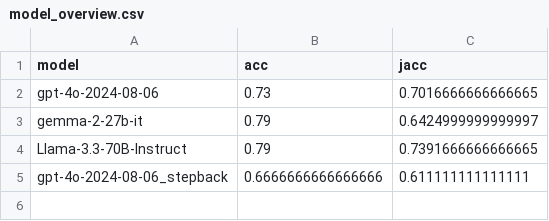
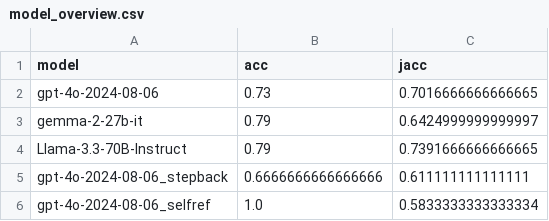
Before and after one commit to linusbui/Robo-CSK-Benchmark, a CSV file: table_setting/results/model_overview.csv, drawn as a sheet.

Commit message:
added stopping condition for selfrefine and made final answer more robust

```diff
--- a/table_setting/results/model_overview.csv
+++ b/table_setting/results/model_overview.csv
@@ -5 +5,2 @@ Llama-3.3-70B-Instruct,0.79,0.7391666666666665
 gpt-4o-2024-08-06_stepback,0.6666666666666666,0.611111111111111
+gpt-4o-2024-08-06_selfref,1.0,0.5833333333333334
```
Also changed, not shown: 21 other files.
